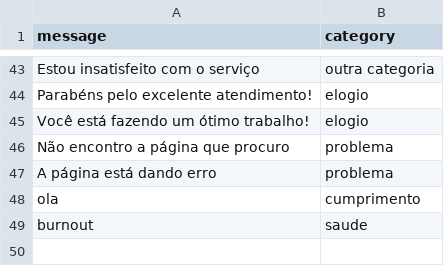
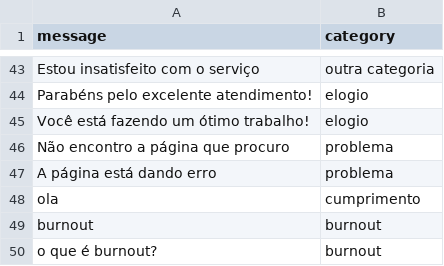
Before and after one commit to Paulo-Lucena/devparadevchat, a CSV file: training_data.csv, drawn as a sheet; only a part is shown, gaps mark what is left out.

Commit message:
feat: adicionando burnout na classificação

```diff
--- a/training_data.csv
+++ b/training_data.csv
@@ -48,2 +48,3 @@ A página está dando erro,problema
 ola,cumprimento
-burnout,saude
+burnout,burnout
+o que é burnout?,burnout
```
Also changed, not shown: 1 other file.
